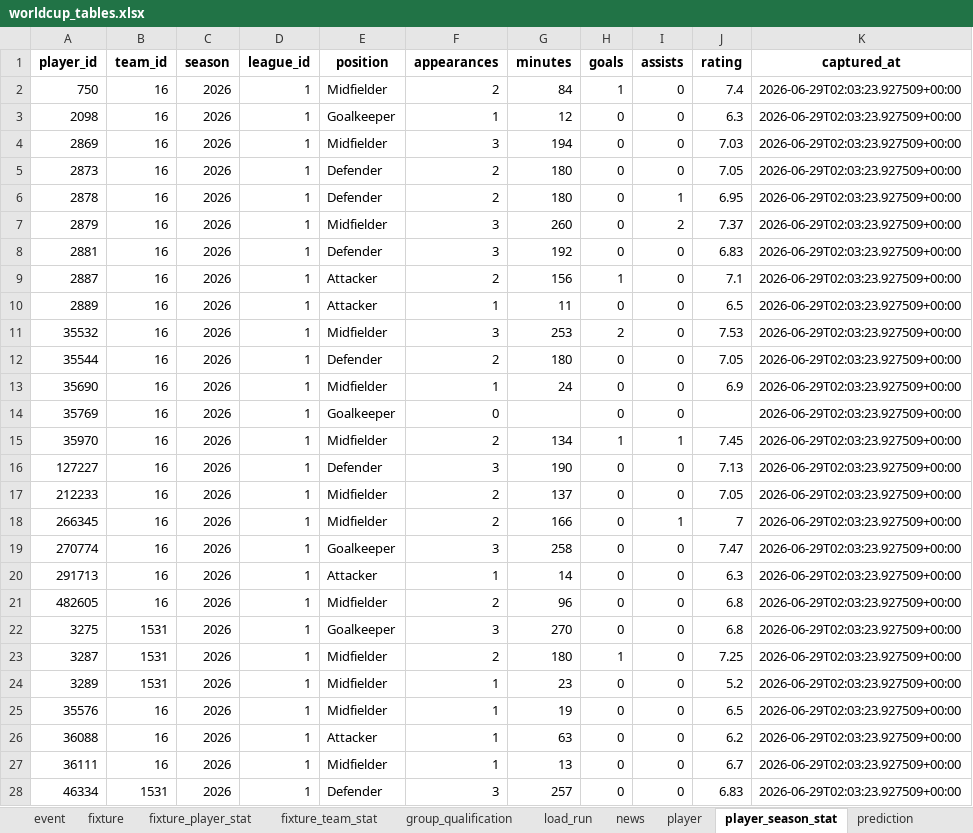
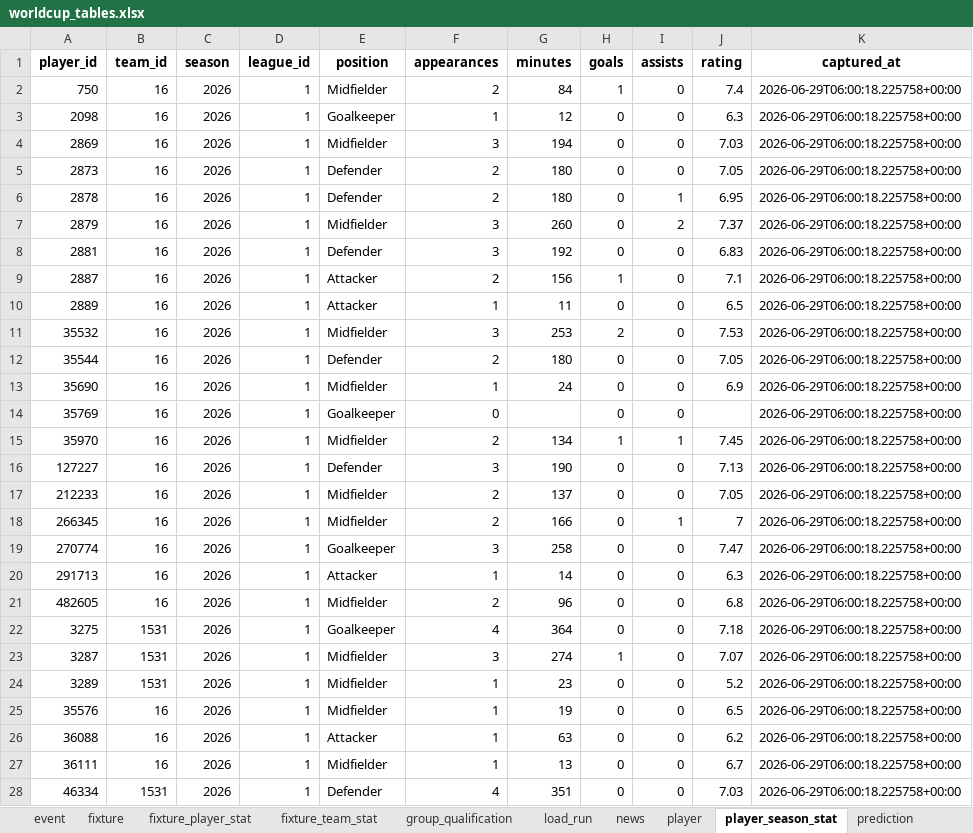
Before and after one commit to marc4data/world-cup-2026, an Excel workbook: reports/worldcup_tables.xlsx, sheet player_season_stat, drawn as a sheet; only a part is shown; values as stored, in another font and other column widths than the file's, no borders; the diff covers the shown part only; the diff names each change by its address in the sheet, - before the commit and + after, or states it on an @@ line.

Commit message:
data: local ETL refresh (2026-06-29T06:00Z) [skip ci]

```diff
--- a/reports/worldcup_tables.xlsx (sheet player_season_stat)
+++ b/reports/worldcup_tables.xlsx (sheet player_season_stat)
-K2:K28 (captured_at): 2026-06-29T02:03:23.927509+00:00
+K2:K28 (captured_at): 2026-06-29T06:00:18.225758+00:00
-F22 (appearances): 3
+F22 (appearances): 4
-G22 (minutes): 270
+G22 (minutes): 364
-J22 (rating): 6.8
+J22 (rating): 7.18
-F23 (appearances): 2
+F23 (appearances): 3
-G23 (minutes): 180
+G23 (minutes): 274
-J23 (rating): 7.25
+J23 (rating): 7.07
-F28 (appearances): 3
+F28 (appearances): 4
-G28 (minutes): 257
+G28 (minutes): 351
-J28 (rating): 6.83
+J28 (rating): 7.03
```
Also changed, not shown: 1261 edited cells elsewhere in this sheet, sheet weather_forecast, sheet player, sheet group_qualification, sheet weather, sheet load_run, 7 other files.
